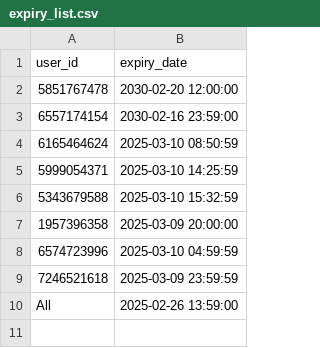
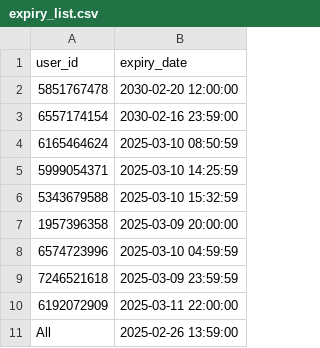
Before and after one commit to iamhers/Vortexcodes, a CSV file: expiry_list.csv, drawn as a sheet.

Commit message:
Update expiry_list.csv

```diff
--- a/expiry_list.csv
+++ b/expiry_list.csv
@@ -9,2 +9,3 @@ user_id,expiry_date
 7246521618,2025-03-09 23:59:59
+6192072909,2025-03-11 22:00:00
 All,2025-02-26 13:59:00
```
